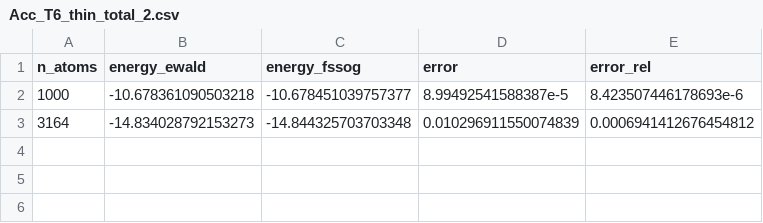
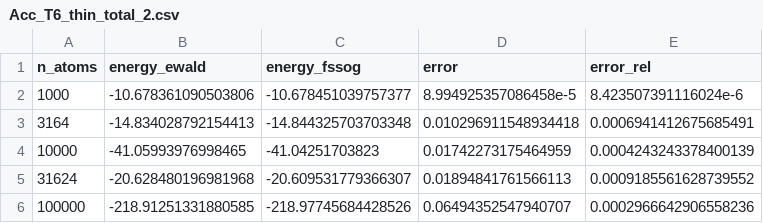
Before and after one commit to ArrogantGao/FSSoG_benchmark, a CSV file: manuscript/data/Acc_T6_thin_total_2.csv, drawn as a sheet.

```diff
--- a/manuscript/data/Acc_T6_thin_total_2.csv
+++ b/manuscript/data/Acc_T6_thin_total_2.csv
@@ -1,3 +1,6 @@
 n_atoms,energy_ewald,energy_fssog,error,error_rel
-1000,-10.678361090503218,-10.678451039757377,8.99492541588387e-5,8.423507446178693e-6
-3164,-14.834028792153273,-14.844325703703348,0.010296911550074839,0.0006941412676454812
+1000,-10.678361090503806,-10.678451039757377,8.994925357086458e-5,8.423507391116024e-6
+3164,-14.834028792154413,-14.844325703703348,0.010296911548934418,0.0006941412675685491
+10000,-41.05993976998465,-41.04251703823,0.01742273175464959,0.0004243243378400139
+31624,-20.628480196981968,-20.609531779366307,0.01894841761566113,0.0009185561628739552
+100000,-218.91251331880585,-218.97745684428526,0.06494352547940707,0.0002966642906558236
```
Also changed, not shown: manuscript/data/Acc_T6_thin_total_4.csv, manuscript/data/Acc_T6_thin_total_6.csv, 24 other files.
